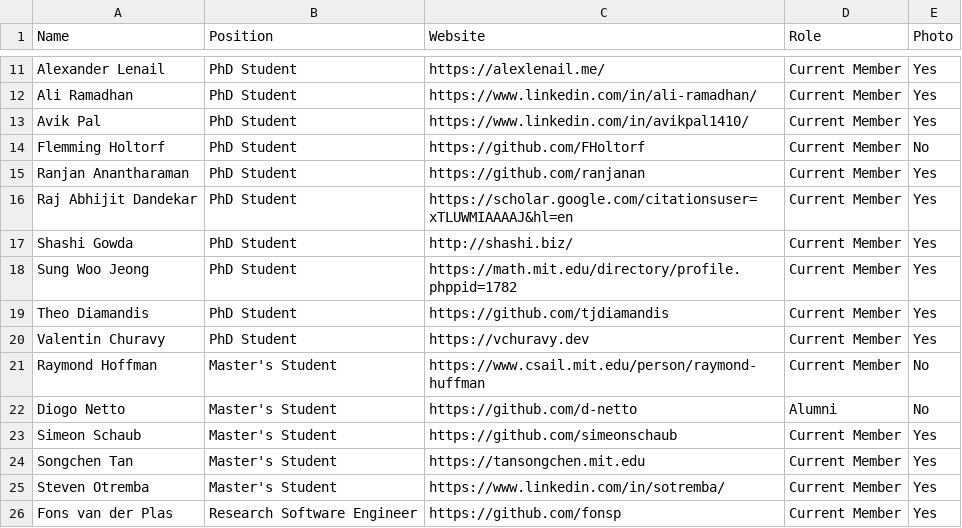
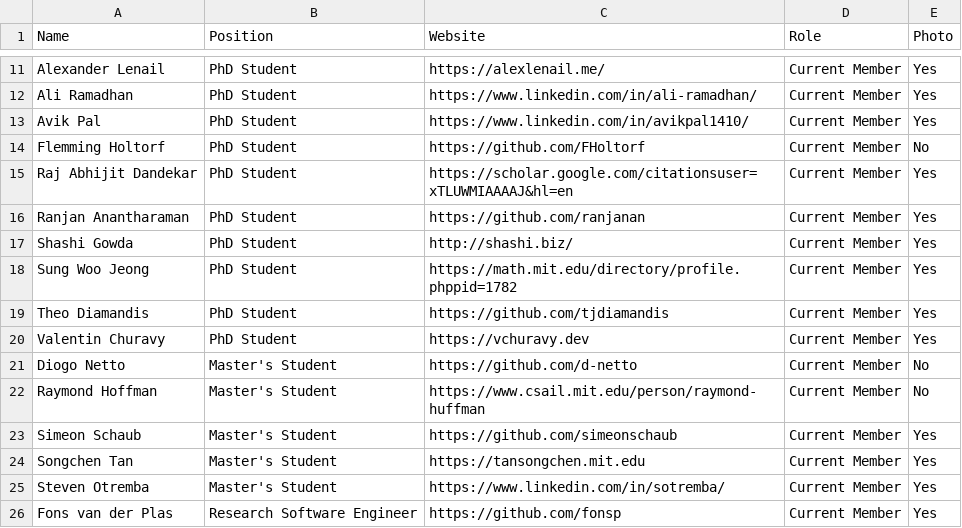
Before and after one commit to JuliaLabs/julialabs.github.io, a CSV file: _assets/people.csv, drawn as a sheet; only a part is shown, gaps mark what is left out.

Commit message:
update on people and grants

```diff
--- a/_assets/people.csv
+++ b/_assets/people.csv
@@ -14,4 +14,4 @@ Avik Pal,PhD Student,https://www.linkedin.com/in/avikpal1410/,Current Member,Yes
 Flemming Holtorf,PhD Student,https://github.com/FHoltorf,Current Member,No
+Raj Abhijit Dandekar,PhD Student,https://scholar.google.com/citationsuser=xTLUWMIAAAAJ&hl=en,Current Member,Yes
 Ranjan Anantharaman,PhD Student,https://github.com/ranjanan,Current Member,Yes
-Raj Abhijit Dandekar,PhD Student,https://scholar.google.com/citationsuser=xTLUWMIAAAAJ&hl=en,Current Member,Yes
 Shashi Gowda,PhD Student,http://shashi.biz/,Current Member,Yes
@@ -20,4 +20,4 @@ Theo Diamandis,PhD Student,https://github.com/tjdiamandis,Current Member,Yes
 Valentin Churavy,PhD Student,https://vchuravy.dev,Current Member,Yes
+Diogo Netto,Master's Student,https://github.com/d-netto,Current Member,No
 Raymond Hoffman,Master's Student,https://www.csail.mit.edu/person/raymond-huffman,Current Member,No
-Diogo Netto,Master's Student,https://github.com/d-netto,Alumni,No
 Simeon Schaub,Master's Student,https://github.com/simeonschaub,Current Member,Yes
```
Also changed, not shown: 1 other file.
